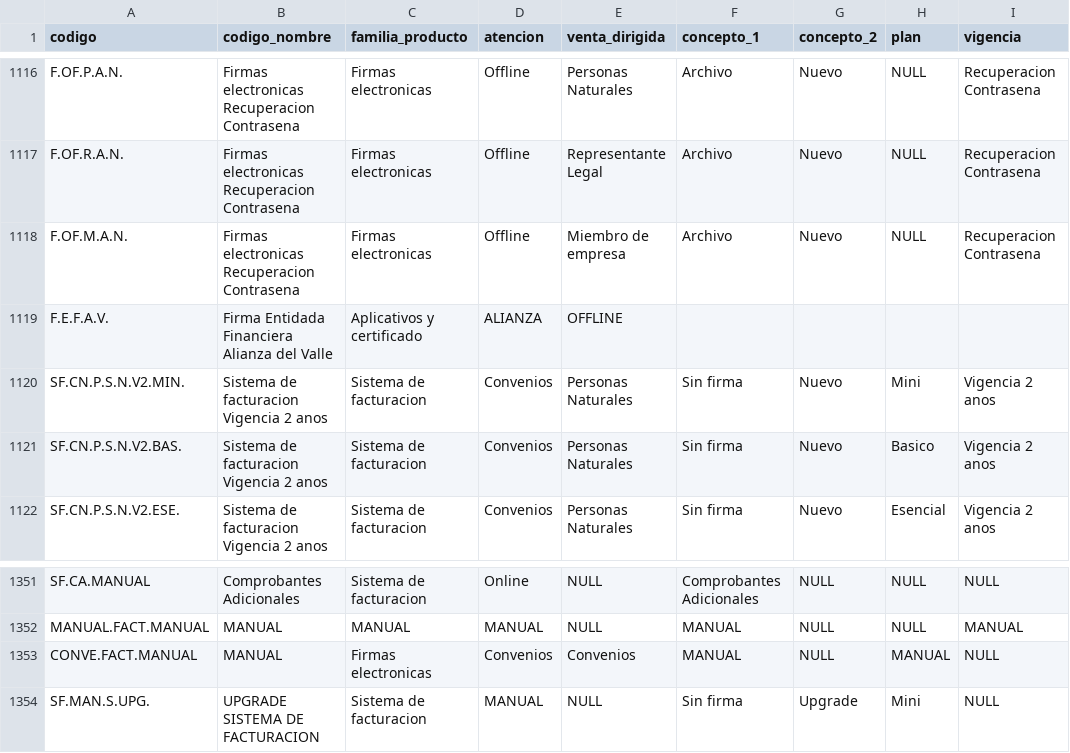
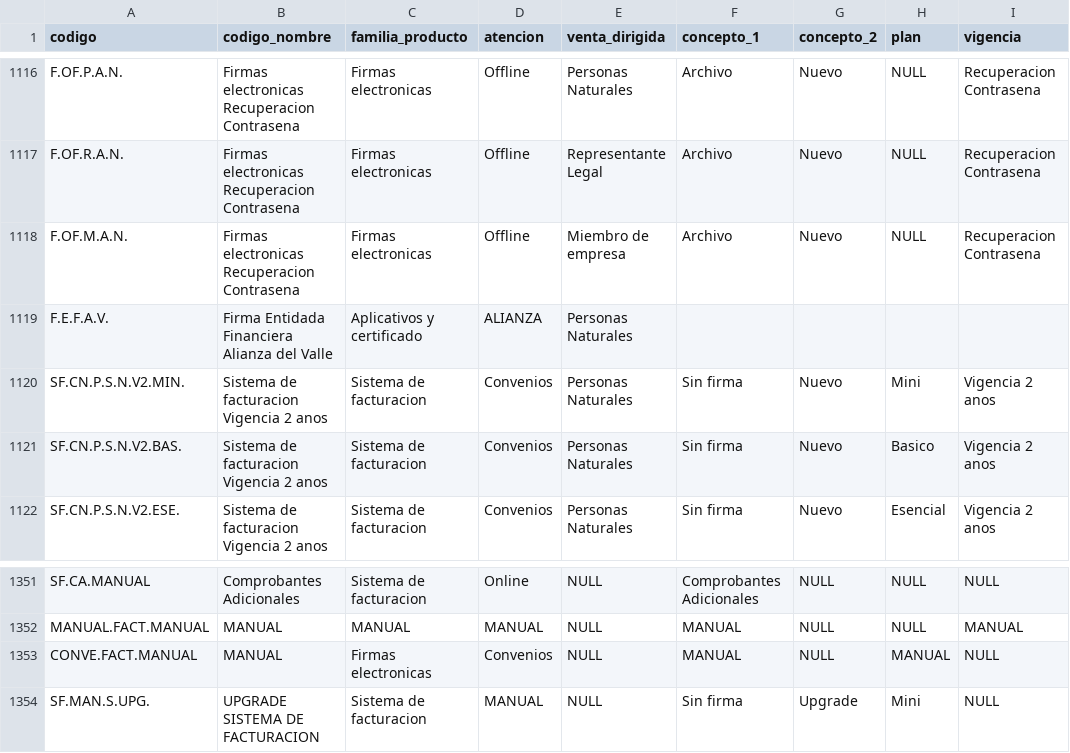
Before and after one commit to inteligencianegsd/DataWarehouseFacturacion, a CSV file: dwh_facturacion/include/archivos/codigos_comen3.csv, drawn as a sheet; only a part is shown, gaps mark what is left out.

Commit message:
fix: add venta_dirigida in fenix and csv codigos_comen3

```diff
--- a/dwh_facturacion/include/archivos/codigos_comen3.csv
+++ b/dwh_facturacion/include/archivos/codigos_comen3.csv
@@ -1118,3 +1118,3 @@ F.OF.R.A.N.,Firmas electronicas Recuperacion Contrasena,Firmas electronicas,Offl
 F.OF.M.A.N.,Firmas electronicas Recuperacion Contrasena,Firmas electronicas,Offline,Miembro de empresa,Archivo,Nuevo,NULL,Recuperacion Contrasena
-F.E.F.A.V.,Firma Entidada Financiera Alianza del Valle,Aplicativos y certificado,ALIANZA,OFFLINE,,,,
+F.E.F.A.V.,Firma Entidada Financiera Alianza del Valle,Aplicativos y certificado,ALIANZA,Personas Naturales,,,,
 SF.CN.P.S.N.V2.MIN.,Sistema de facturacion Vigencia 2 anos,Sistema de facturacion,Convenios,Personas Naturales,Sin firma,Nuevo,Mini,Vigencia 2 anos
@@ -1352,3 +1352,3 @@ SF.CA.MANUAL,Comprobantes Adicionales,Sistema de facturacion,Online,NULL,Comprob
 MANUAL.FACT.MANUAL,MANUAL,MANUAL,MANUAL,NULL,MANUAL,NULL,NULL,MANUAL
-CONVE.FACT.MANUAL,MANUAL,Firmas electronicas,Convenios,Convenios,MANUAL,NULL,MANUAL,NULL
+CONVE.FACT.MANUAL,MANUAL,Firmas electronicas,Convenios,NULL,MANUAL,NULL,MANUAL,NULL
 SF.MAN.S.UPG.,UPGRADE SISTEMA DE FACTURACION,Sistema de facturacion,MANUAL,NULL,Sin firma,Upgrade,Mini,NULL
```
Also changed, not shown: 1 other file.
